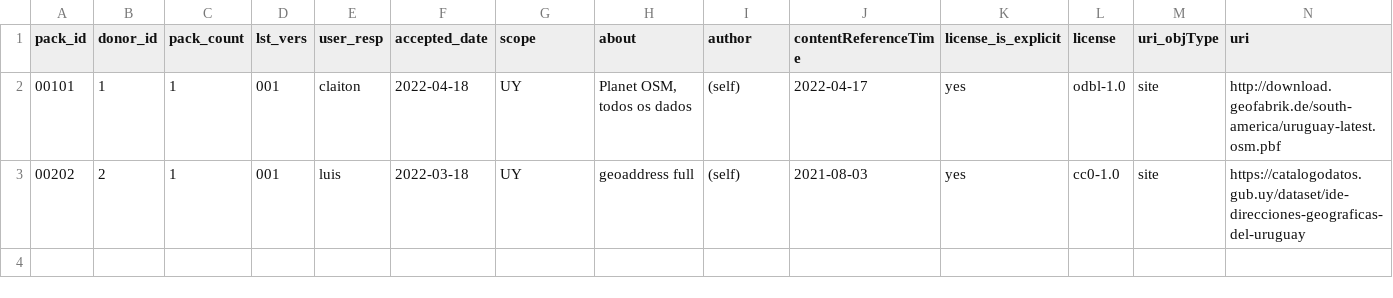
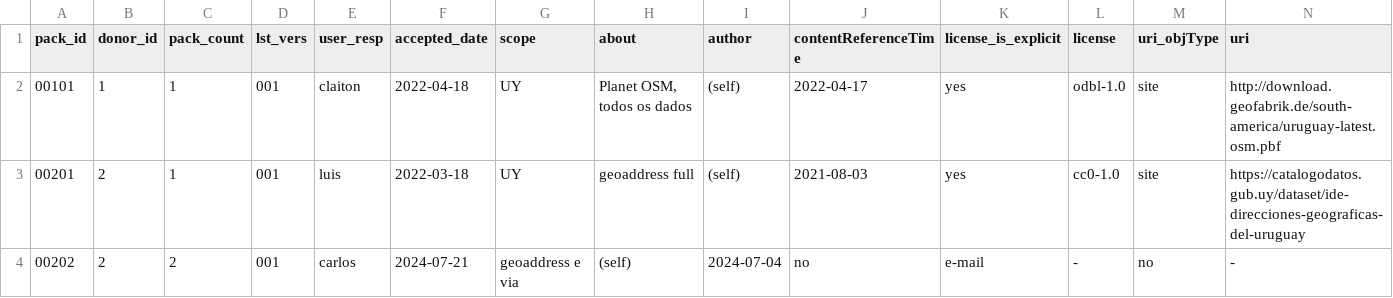
Before and after one commit to digital-guard/preserv-UY, a CSV file: data/donatedPack.csv, drawn as a sheet; only a part is shown; rows hold the shown columns only; the diff names each change by its address in the sheet, - before the commit and + after, or states it on an @@ line.

Commit message:
Update donatedPack.csv

```diff
--- a/data/donatedPack.csv
+++ b/data/donatedPack.csv
-A3 (pack_id): 00202
+A3 (pack_id): 00201
+row 4: 00202 | 2 | 2 | 001 | carlos | 2024-07-21 | geoaddress e via | (self) | 2024-07-04 | no | e-mail | - | no | -
```
